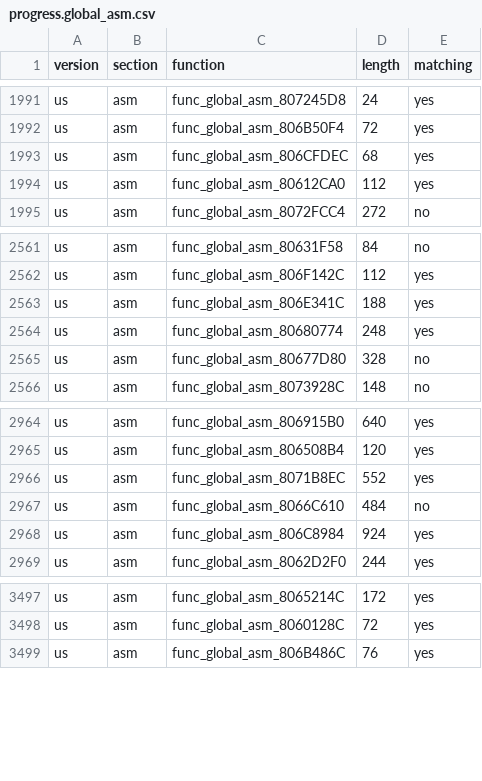
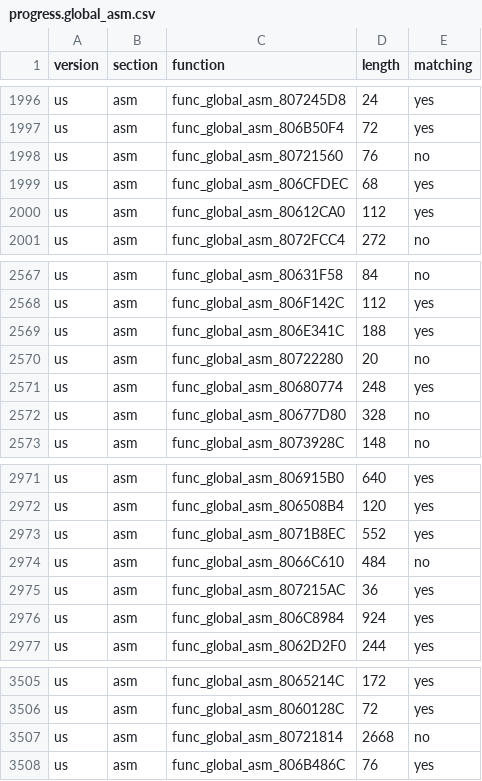
Before and after one commit to ianwal/dk64-decomp-progress, a CSV file: progress/progress.global_asm.csv, drawn as a sheet; only a part is shown, gaps mark what is left out; the diff covers the shown part only.

```diff
--- a/progress/progress.global_asm.csv
+++ b/progress/progress.global_asm.csv
@@ -1992,2 +1997,3 @@ us,asm,func_global_asm_807245D8,24,yes
 us,asm,func_global_asm_806B50F4,72,yes
+us,asm,func_global_asm_80721560,76,no
 us,asm,func_global_asm_806CFDEC,68,yes
@@ -2563,2 +2569,3 @@ us,asm,func_global_asm_806F142C,112,yes
 us,asm,func_global_asm_806E341C,188,yes
+us,asm,func_global_asm_80722280,20,no
 us,asm,func_global_asm_80680774,248,yes
@@ -2967,2 +2974,3 @@ us,asm,func_global_asm_8071B8EC,552,yes
 us,asm,func_global_asm_8066C610,484,no
+us,asm,func_global_asm_807215AC,36,yes
 us,asm,func_global_asm_806C8984,924,yes
@@ -3498,2 +3506,3 @@ us,asm,func_global_asm_8065214C,172,yes
 us,asm,func_global_asm_8060128C,72,yes
+us,asm,func_global_asm_80721814,2668,no
 us,asm,func_global_asm_806B486C,76,yes
```
Also changed, not shown: 5 added rows elsewhere in this file, progress/progress.total.csv, 5 other files.
